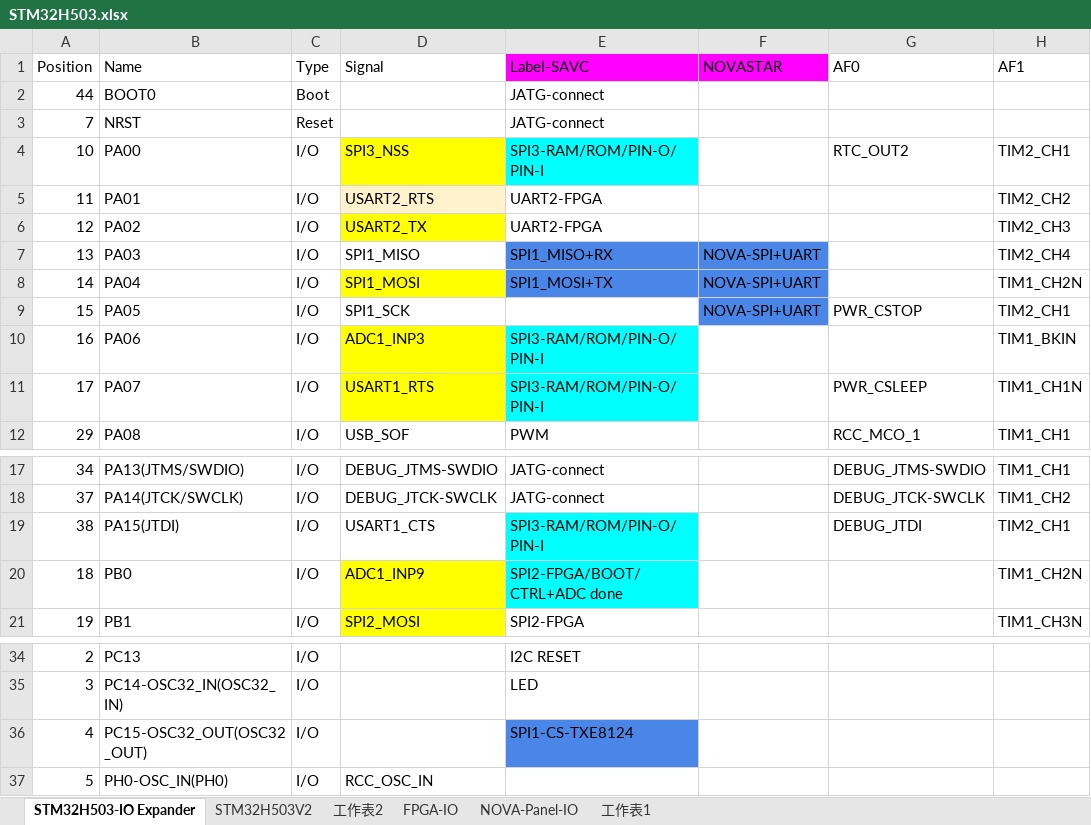
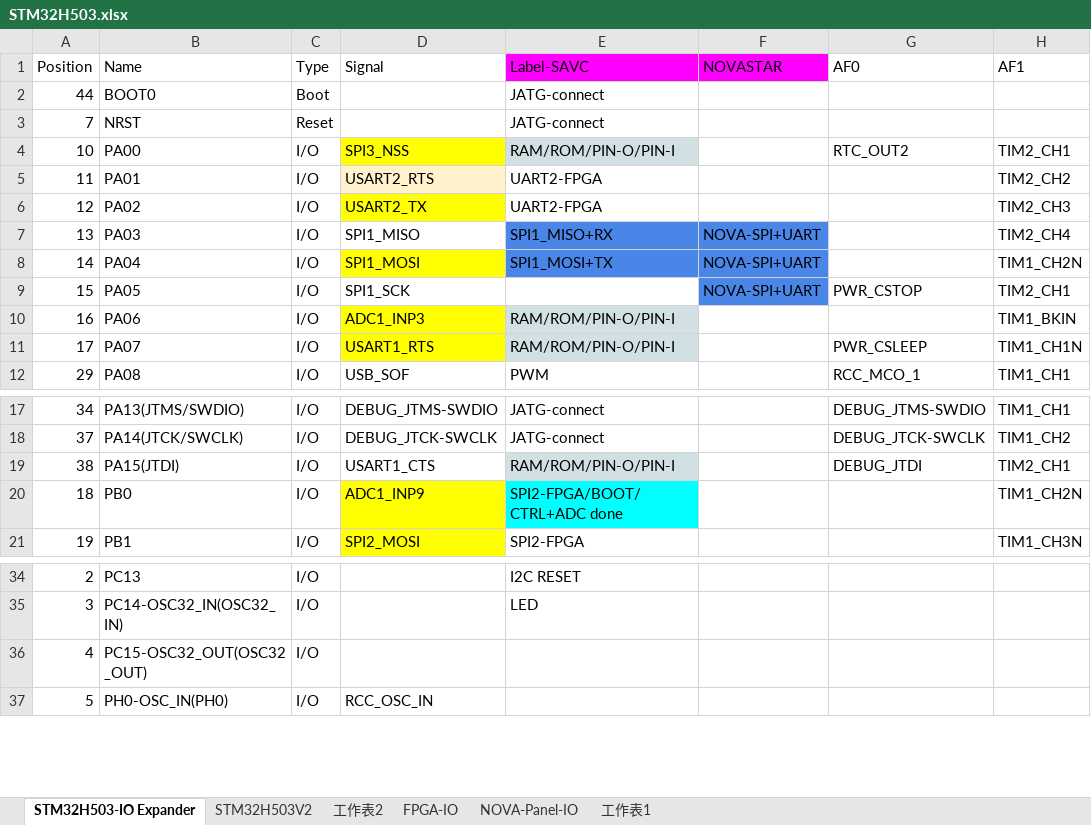
Before and after one commit to tieyuhsun/View, an Excel workbook: STM32H503.xlsx, sheet STM32H503-IO Expander, drawn as a sheet; only a part is shown, gaps mark what is left out; values as stored, in another font and other column widths than the file's, no borders; charts and pictures and table styles not drawn; the diff names each change by its address in the sheet, - before the commit and + after, or states it on an @@ line.

Commit message:
Add files via upload

```diff
--- a/STM32H503.xlsx (sheet STM32H503-IO Expander)
+++ b/STM32H503.xlsx (sheet STM32H503-IO Expander)
-E4 (Label-SAVC): SPI3-RAM/ROM/PIN-O/PIN-I
+E4 (Label-SAVC): RAM/ROM/PIN-O/PIN-I
-E4 fill: #00FFFF
+E4 fill: #D0E0E3
-E10:E11 (Label-SAVC): SPI3-RAM/ROM/PIN-O/PIN-I
+E10:E11 (Label-SAVC): RAM/ROM/PIN-O/PIN-I
-E10:E11 fill: #00FFFF
+E10:E11 fill: #D0E0E3
-E19 (Label-SAVC): SPI3-RAM/ROM/PIN-O/PIN-I
+E19 (Label-SAVC): RAM/ROM/PIN-O/PIN-I
-E19 fill: #00FFFF
+E19 fill: #D0E0E3
-E36 (Label-SAVC): SPI1-CS-TXE8124
+E36 (Label-SAVC): (empty)
-E36 fill: #4A86E8
+E36 fill: none
```
